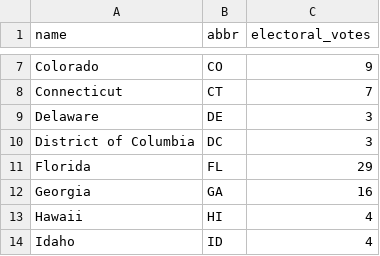
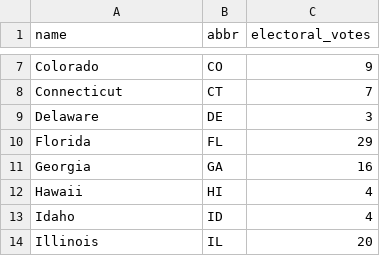
Before and after one commit to jstray/lede-algorithms, a CSV file: week-6/data/states.csv, drawn as a sheet; only a part is shown, gaps mark what is left out; the shorter side is filled out with more unchanged rows; the diff names each change by its address in the sheet, - before the commit and + after, or states it on an @@ line.

```diff
--- a/week-6/data/states.csv
+++ b/week-6/data/states.csv
-row 10: District of Columbia | DC | 3
```
Also changed, not shown: 3 other files.
